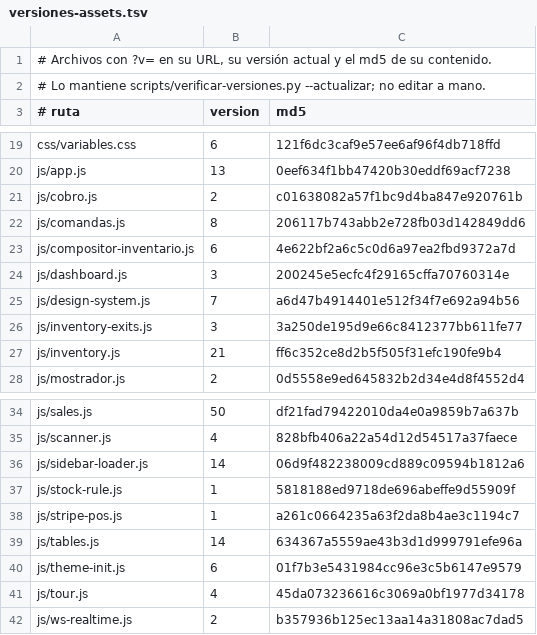
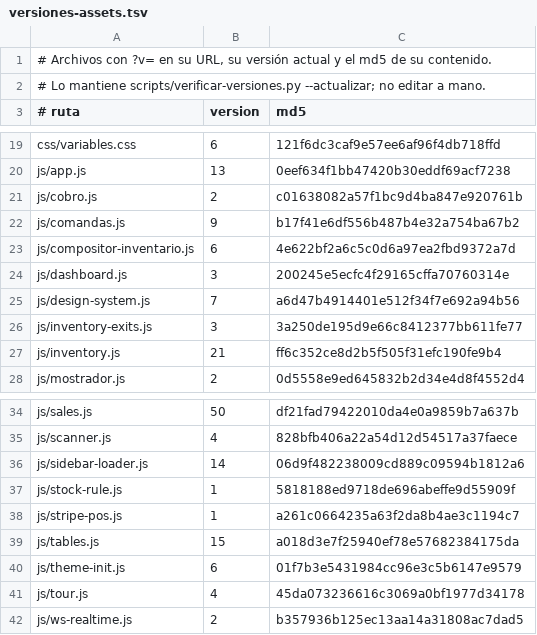
Before and after one commit to AngelDAL/Tomodachi, a TSV file: scripts/versiones-assets.tsv, drawn as a sheet; only a part is shown, gaps mark what is left out.

```diff
--- a/scripts/versiones-assets.tsv
+++ b/scripts/versiones-assets.tsv
@@ -21,3 +21,3 @@ js/app.js	13	0eef634f1bb47420b30eddf69acf7238
 js/cobro.js	2	c01638082a57f1bc9d4ba847e920761b
-js/comandas.js	8	206117b743abb2e728fb03d142849dd6
+js/comandas.js	9	b17f41e6df556b487b4e32a754ba67b2
 js/compositor-inventario.js	6	4e622bf2a6c5c0d6a97ea2fbd9372a7d
@@ -38,3 +38,3 @@ js/stock-rule.js	1	5818188ed9718de696abeffe9d55909f
 js/stripe-pos.js	1	a261c0664235a63f2da8b4ae3c1194c7
-js/tables.js	14	634367a5559ae43b3d1d999791efe96a
+js/tables.js	15	a018d3e7f25940ef78e57682384175da
 js/theme-init.js	6	01f7b3e5431984cc96e3c5b6147e9579
```
Also changed, not shown: 5 other files.
